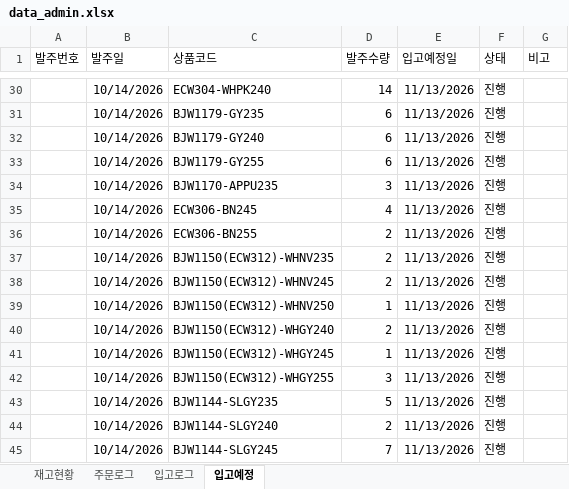
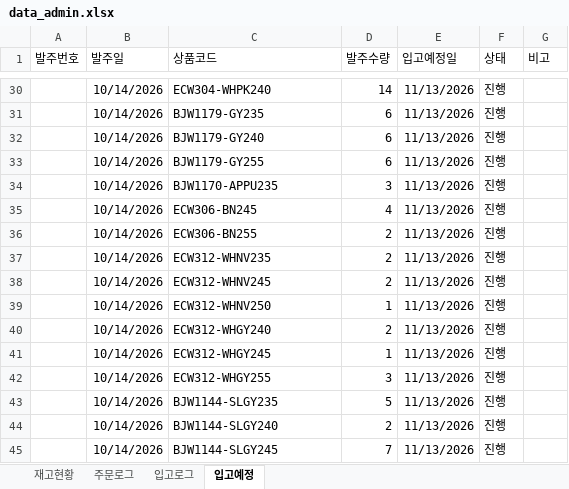
Before and after one commit to dkseotjd0112-max/Baoji-dashboard, an Excel workbook: data_admin.xlsx, sheet 입고예정, drawn as a sheet; only a part is shown, gaps mark what is left out; values as stored, in another font and other column widths than the file's, no borders; the diff covers the shown part only; the diff names each change by its address in the sheet, - before the commit and + after, or states it on an @@ line.

```diff
--- a/data_admin.xlsx (sheet 입고예정)
+++ b/data_admin.xlsx (sheet 입고예정)
-C37 (상품코드): BJW1150(ECW312)-WHNV235
+C37 (상품코드): ECW312-WHNV235
-C38 (상품코드): BJW1150(ECW312)-WHNV245
+C38 (상품코드): ECW312-WHNV245
-C39 (상품코드): BJW1150(ECW312)-WHNV250
+C39 (상품코드): ECW312-WHNV250
-C40 (상품코드): BJW1150(ECW312)-WHGY240
+C40 (상품코드): ECW312-WHGY240
-C41 (상품코드): BJW1150(ECW312)-WHGY245
+C41 (상품코드): ECW312-WHGY245
-C42 (상품코드): BJW1150(ECW312)-WHGY255
+C42 (상품코드): ECW312-WHGY255
```
Also changed, not shown: other rows of this sheet, sheet 입고로그, sheet 재고현황, data_general.xlsx.
